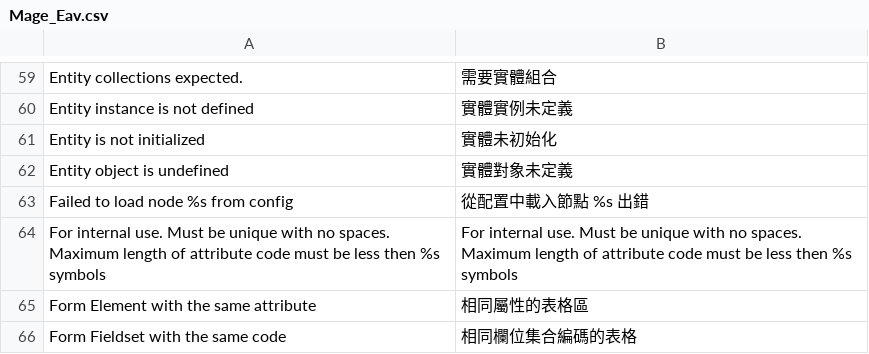
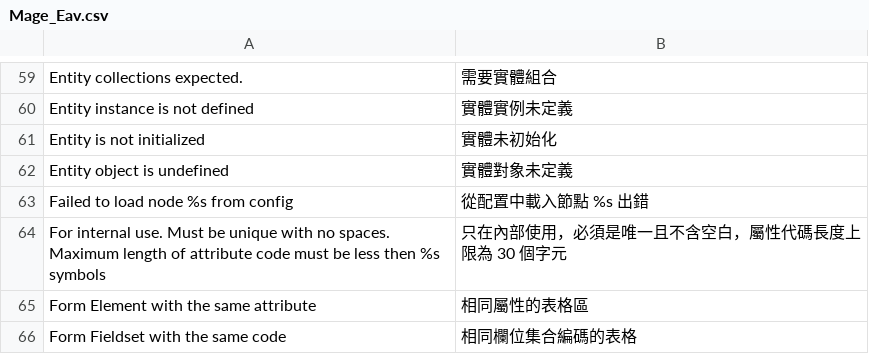
Before and after one commit to OpenMageModuleFostering/olctw_locale_zh_tw, a CSV file: app/locale/zh_TW/Mage_Eav.csv, drawn as a sheet; only a part is shown, gaps mark what is left out.

```diff
--- a/app/locale/zh_TW/Mage_Eav.csv
+++ b/app/locale/zh_TW/Mage_Eav.csv
@@ -63,3 +63,3 @@
 "Failed to load node %s from config","從配置中載入節點 %s 出錯"
-"For internal use. Must be unique with no spaces. Maximum length of attribute code must be less then %s symbols","For internal use. Must be unique with no spaces. Maximum length of attribute code must be less then %s symbols"
+"For internal use. Must be unique with no spaces. Maximum length of attribute code must be less then %s symbols","只在內部使用，必須是唯一且不含空白，屬性代碼長度上限為 30 個字元"
 "Form Element with the same attribute","相同屬性的表格區"
```
Also changed, not shown: app/locale/zh_TW/Mage_Adminhtml.csv, app/locale/zh_TW/Mage_Catalog.csv, 14 other files.
